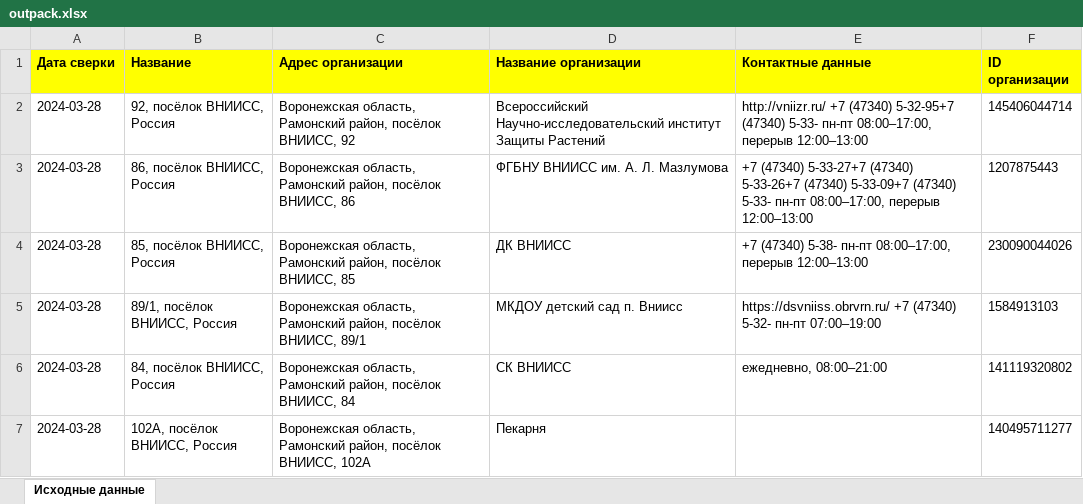
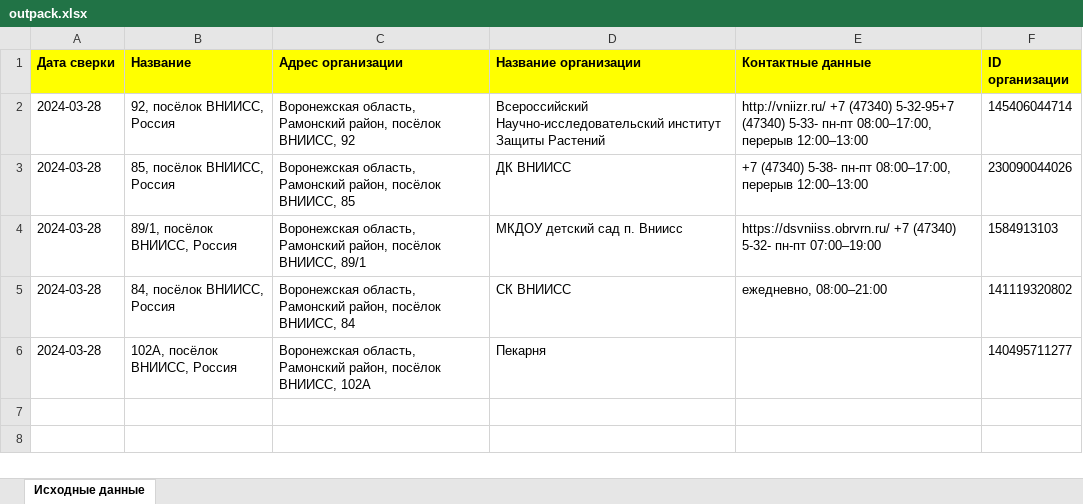
Before and after one commit to OlegEgoism/map_api, an Excel workbook: outpack.xlsx, sheet Исходные данные, drawn as a sheet; values as stored, in another font and other column widths than the file's, no borders; the diff names each change by its address in the sheet, - before the commit and + after, or states it on an @@ line.

```diff
--- a/outpack.xlsx (sheet Исходные данные)
+++ b/outpack.xlsx (sheet Исходные данные)
-row 3: 2024-03-28 | 86, посёлок ВНИИСС, Россия | Воронежская область, Рамонский район, посёлок ВНИИСС, 86 | ФГБНУ ВНИИСС им. А. Л. Мазлумова | +7 (47340) 5-33-27+7 (47340) 5-33-26+7 (47340) 5-33-09+7 (47340) 5-33- пн-пт 08:00–17:00, перерыв 12:00–13:00 | 1207875443
```
Also changed, not shown: 1 other file.
